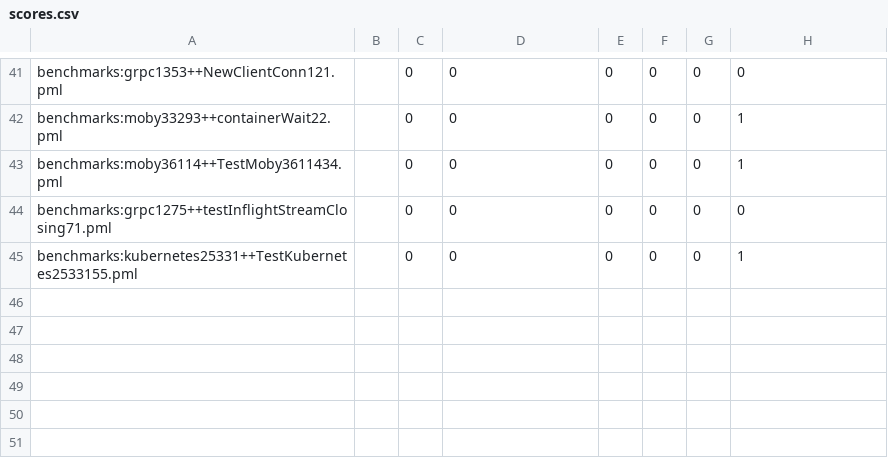
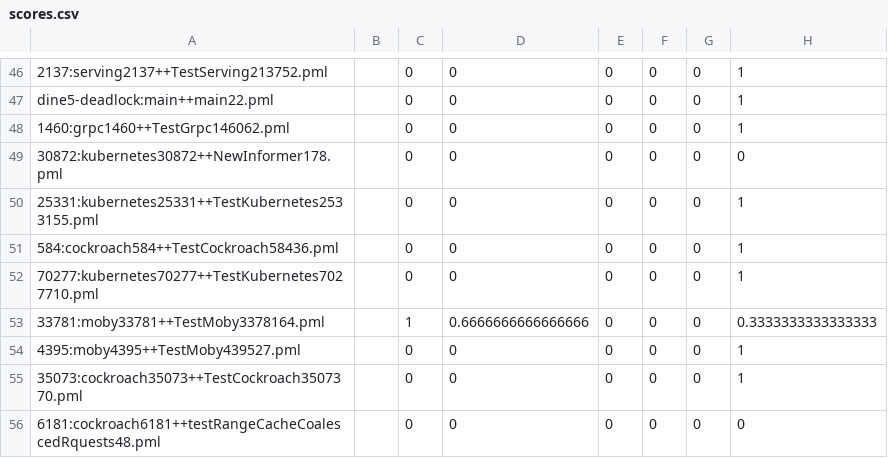
Before and after one commit to nicolasdilley/Gomela, a CSV file: scores.csv, drawn as a sheet; only a part is shown, gaps mark what is left out; addresses are those after the commit; the diff covers the shown part only; the diff names each change by its address in the sheet, - before the commit and + after, or states it on an @@ line.

```diff
--- a/scores.csv
+++ b/scores.csv
-A46: benchmarks:grpc1353++NewClientConn121.pml
+A46: 2137:serving2137++TestServing213752.pml
-H46: 0
+H46: 1
-A47: benchmarks:moby33293++containerWait22.pml
+A47: dine5-deadlock:main++main22.pml
-A48: benchmarks:moby36114++TestMoby3611434.pml
+A48: 1460:grpc1460++TestGrpc146062.pml
-A49: benchmarks:grpc1275++testInflightStreamClosing71.pml
+A49: 30872:kubernetes30872++NewInformer178.pml
-A50: benchmarks:kubernetes25331++TestKubernetes2533155.pml
+A50: 25331:kubernetes25331++TestKubernetes2533155.pml
+row 51: 584:cockroach584++TestCockroach58436.pml |  | 0 | 0 | 0 | 0 | 0 | 1
+row 52: 70277:kubernetes70277++TestKubernetes7027710.pml |  | 0 | 0 | 0 | 0 | 0 | 1
+row 53: 33781:moby33781++TestMoby3378164.pml |  | 1 | 0.6666666666666666 | 0 | 0 | 0 | 0.3333333333333333
+row 54: 4395:moby4395++TestMoby439527.pml |  | 0 | 0 | 0 | 0 | 0 | 1
+row 55: 35073:cockroach35073++TestCockroach3507370.pml |  | 0 | 0 | 0 | 0 | 0 | 1
+row 56: 6181:cockroach6181++testRangeCacheCoalescedRquests48.pml |  | 0 | 0 | 0 | 0 | 0 | 0
```
Also changed, not shown: 7 added rows, 2 removed rows and 54 edited cells elsewhere in this file, 26 other files.
